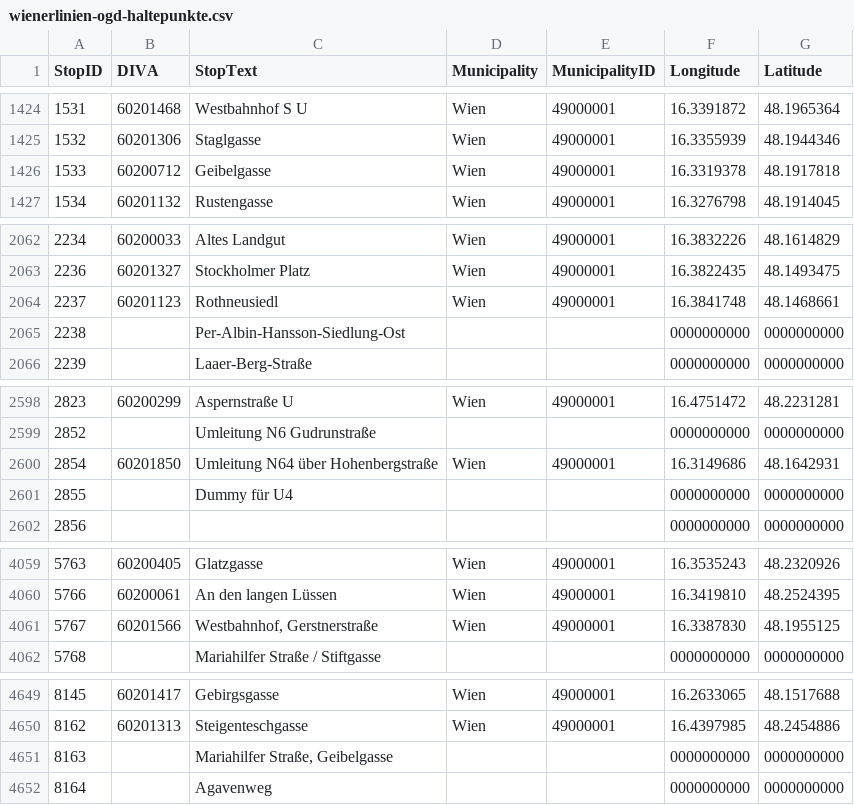
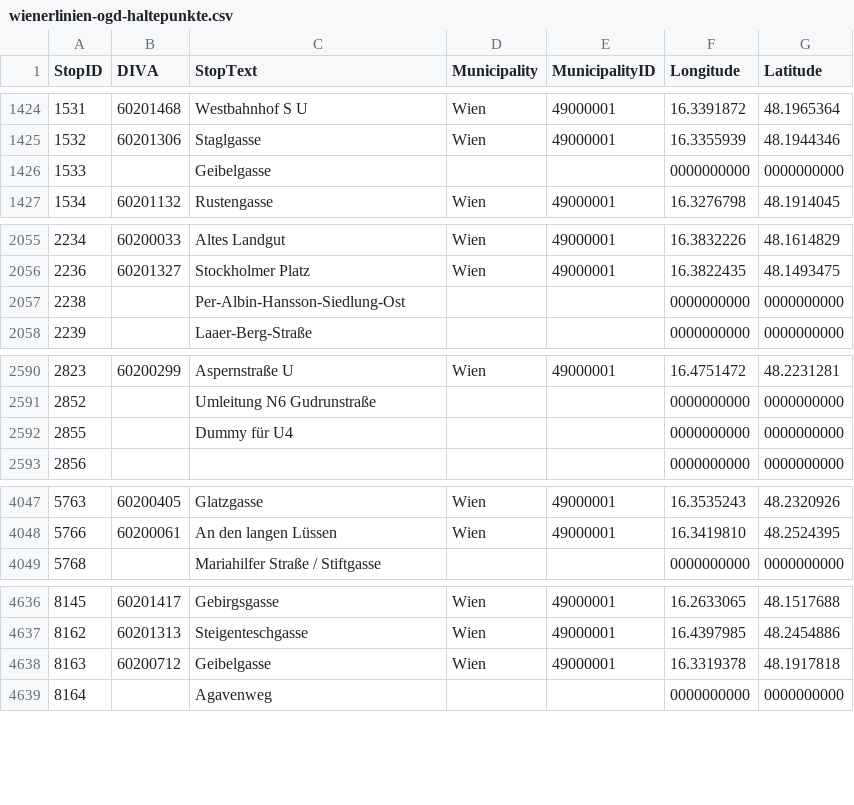
Before and after one commit to Findus23/route.lw1.at, a CSV file: color-data/data_wien/wienerlinien-ogd-haltepunkte.csv, drawn as a sheet; only a part is shown, gaps mark what is left out; removed rows and columns are numbered as before the commit, all else as after; the diff covers the shown part only; the diff names each change by its address in the sheet, - before the commit and + after, or states it on an @@ line.

```diff
--- a/color-data/data_wien/wienerlinien-ogd-haltepunkte.csv
+++ b/color-data/data_wien/wienerlinien-ogd-haltepunkte.csv
+row 1426: 1533 |  | Geibelgasse |  |  | 0000000000 | 0000000000
-row 2064: 2237 | 60201123 | Rothneusiedl | Wien | 49000001 | 16.3841748 | 48.1468661
-row 2600: 2854 | 60201850 | Umleitung N64 über Hohenbergstraße | Wien | 49000001 | 16.3149686 | 48.1642931
-row 4061: 5767 | 60201566 | Westbahnhof, Gerstnerstraße | Wien | 49000001 | 16.3387830 | 48.1955125
-row 4651: 8163 |  | Mariahilfer Straße, Geibelgasse |  |  | 0000000000 | 0000000000
@@ row 1426 moved to row 4638: 8163 @@
```
Also changed, not shown: 6 added rows, 16 removed rows, 3 moved rows, 1 edited cell and row numbers in column A elsewhere in this file, 1 other file.
